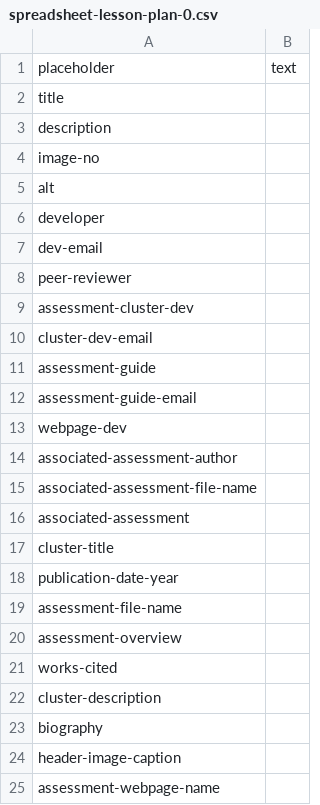
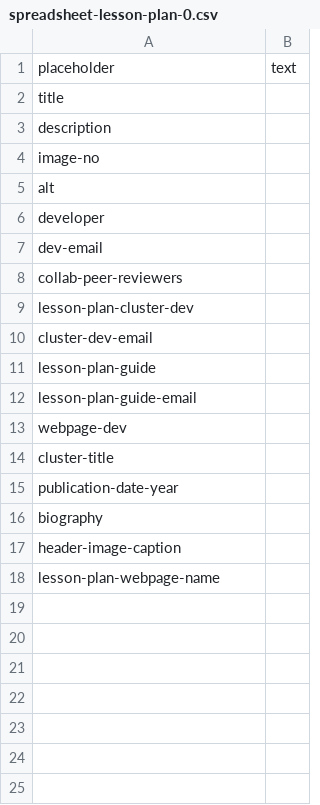
Before and after one commit to undiscipliningvc/undiscipliningvc, a CSV file: py/spreadsheet-lesson-plan-0.csv, drawn as a sheet.

Commit message:
u lp csv

```diff
--- a/py/spreadsheet-lesson-plan-0.csv
+++ b/py/spreadsheet-lesson-plan-0.csv
@@ -7,19 +7,12 @@ developer,
 dev-email,
-peer-reviewer,
-assessment-cluster-dev,
+collab-peer-reviewers,
+lesson-plan-cluster-dev,
 cluster-dev-email,
-assessment-guide,
-assessment-guide-email,
+lesson-plan-guide,
+lesson-plan-guide-email,
 webpage-dev,
-associated-assessment-author,
-associated-assessment-file-name,
-associated-assessment,
 cluster-title,
 publication-date-year,
-assessment-file-name,
-assessment-overview,
-works-cited,
-cluster-description,
 biography,
 header-image-caption,
-assessment-webpage-name,
+lesson-plan-webpage-name,
```
